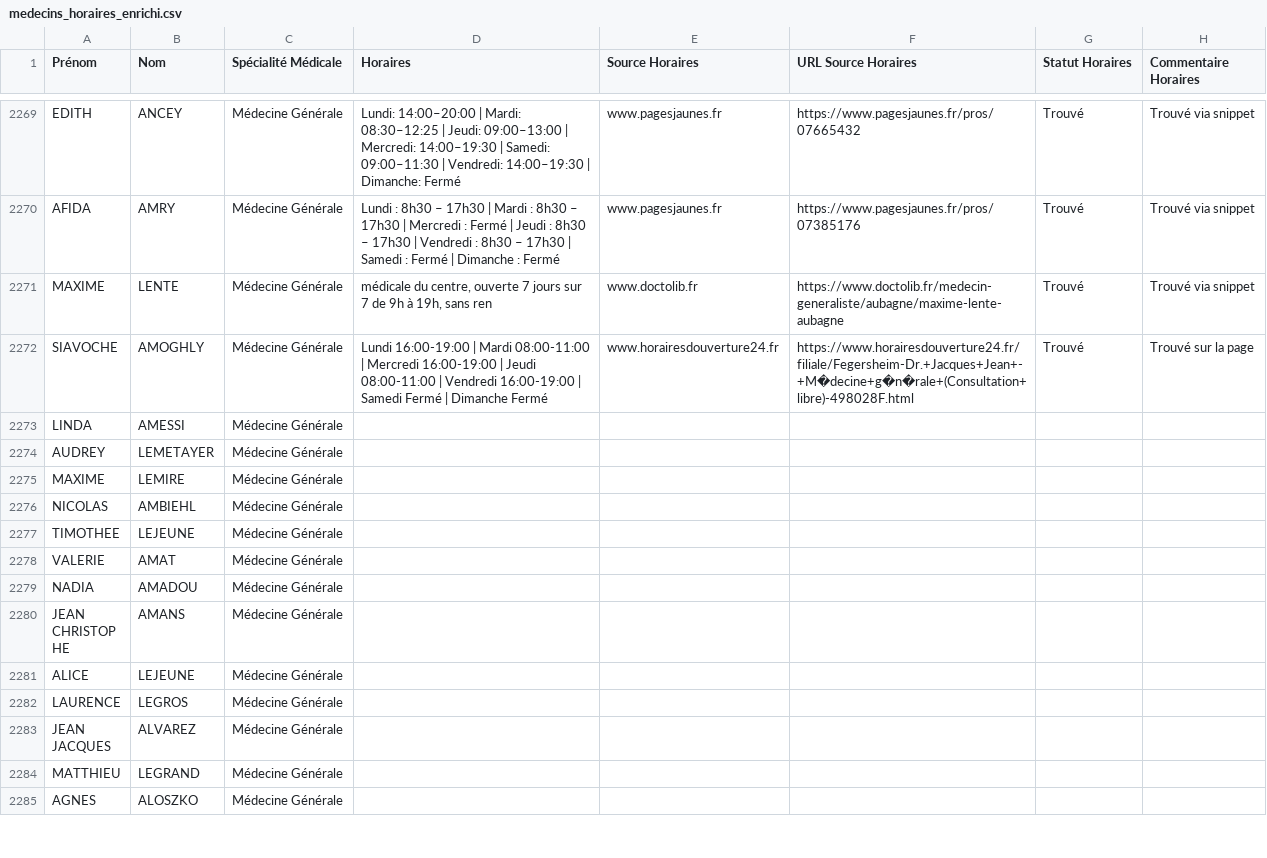
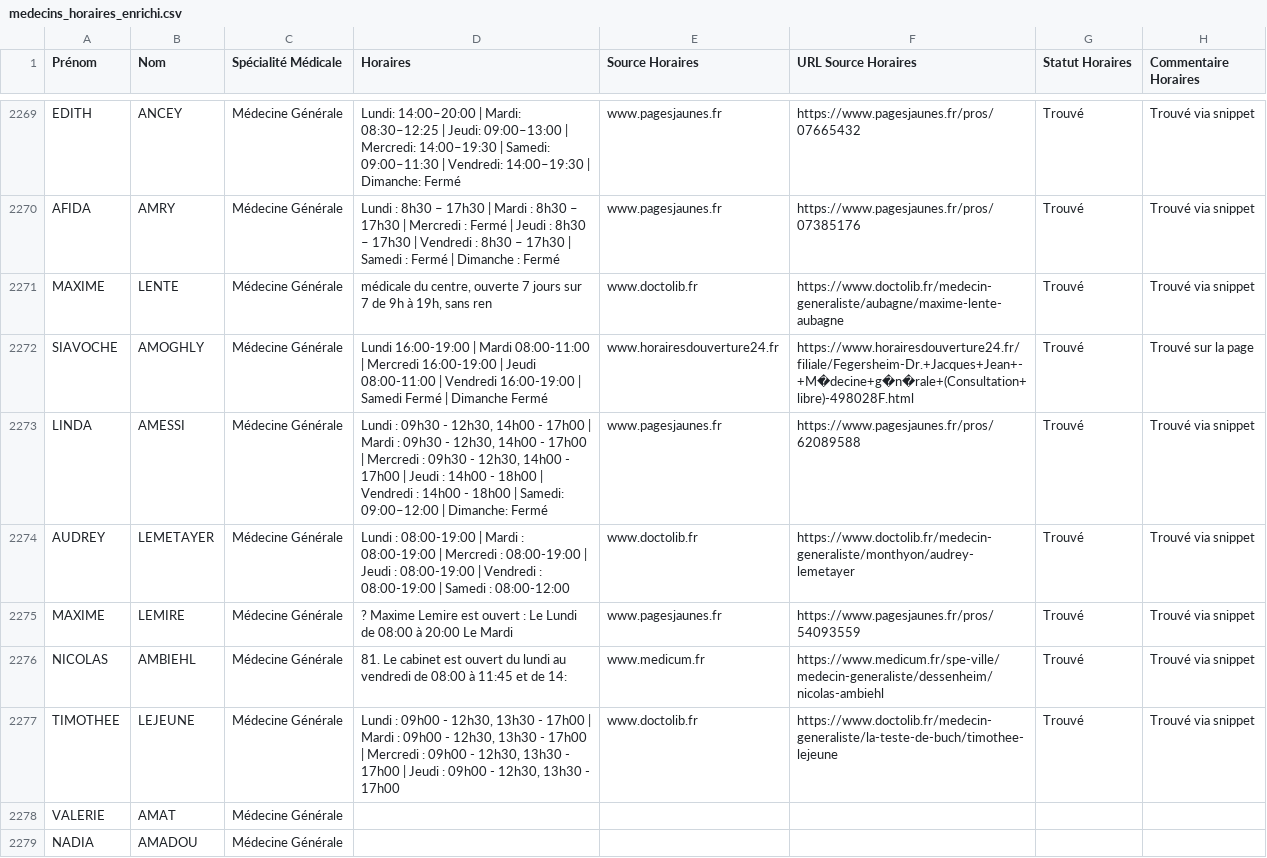
Before and after one commit to tsimokaza01-source/URL-9, a CSV file: medecins_horaires_enrichi.csv, drawn as a sheet; only a part is shown, gaps mark what is left out; the shorter side is filled out with more unchanged rows.

```diff
--- a/medecins_horaires_enrichi.csv
+++ b/medecins_horaires_enrichi.csv
@@ -2272,7 +2272,7 @@ MAXIME;LENTE;Médecine Générale;médicale du centre, ouverte 7 jours sur 7 de
 SIAVOCHE;AMOGHLY;Médecine Générale;Lundi 16:00-19:00 | Mardi 08:00-11:00 | Mercredi 16:00-19:00 | Jeudi 08:00-11:00 | Vendredi 16:00-19:00 | Samedi Fermé | Dimanche Fermé;www.horairesdouverture24.fr;https://www.horairesdouverture24.fr/filiale/Fegersheim-Dr.+Jacques+Jean+-+M�decine+g�n�rale+(Consultation+libre)-498028F.html;Trouvé;Trouvé sur la page
-LINDA;AMESSI;Médecine Générale;;;;;
-AUDREY;LEMETAYER;Médecine Générale;;;;;
-MAXIME;LEMIRE;Médecine Générale;;;;;
-NICOLAS;AMBIEHL;Médecine Générale;;;;;
-TIMOTHEE;LEJEUNE;Médecine Générale;;;;;
+LINDA;AMESSI;Médecine Générale;Lundi : 09h30 - 12h30, 14h00 - 17h00 | Mardi : 09h30 - 12h30, 14h00 - 17h00 | Mercredi : 09h30 - 12h30, 14h00 - 17h00 | Jeudi : 14h00 - 18h00 | Vendredi : 14h00 - 18h00 | Samedi: 09:00–12:00 | Dimanche: Fermé;www.pagesjaunes.fr;https://www.pagesjaunes.fr/pros/62089588;Trouvé;Trouvé via snippet
+AUDREY;LEMETAYER;Médecine Générale;Lundi : 08:00-19:00 | Mardi : 08:00-19:00 | Mercredi : 08:00-19:00 | Jeudi : 08:00-19:00 | Vendredi : 08:00-19:00 | Samedi : 08:00-12:00;www.doctolib.fr;https://www.doctolib.fr/medecin-generaliste/monthyon/audrey-lemetayer;Trouvé;Trouvé via snippet
+MAXIME;LEMIRE;Médecine Générale;? Maxime Lemire est ouvert : Le Lundi de 08:00 à 20:00 Le Mardi;www.pagesjaunes.fr;https://www.pagesjaunes.fr/pros/54093559;Trouvé;Trouvé via snippet
+NICOLAS;AMBIEHL;Médecine Générale;81. Le cabinet est ouvert du lundi au vendredi de 08:00 à 11:45 et de 14:;www.medicum.fr;https://www.medicum.fr/spe-ville/medecin-generaliste/dessenheim/nicolas-ambiehl;Trouvé;Trouvé via snippet
+TIMOTHEE;LEJEUNE;Médecine Générale;Lundi : 09h00 - 12h30, 13h30 - 17h00 | Mardi : 09h00 - 12h30, 13h30 - 17h00 | Mercredi : 09h00 - 12h30, 13h30 - 17h00 | Jeudi : 09h00 - 12h30, 13h30 - 17h00;www.doctolib.fr;https://www.doctolib.fr/medecin-generaliste/la-teste-de-buch/timothee-lejeune;Trouvé;Trouvé via snippet
 VALERIE;AMAT;Médecine Générale;;;;;
```
